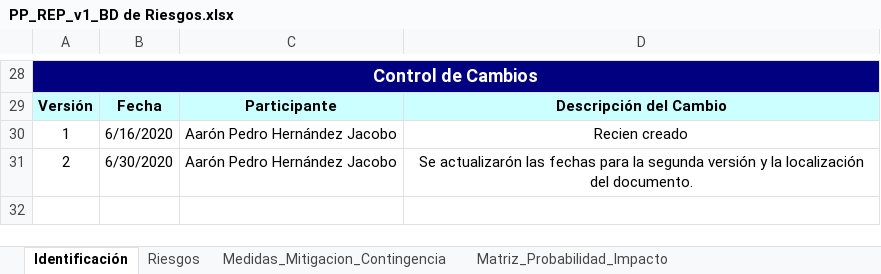
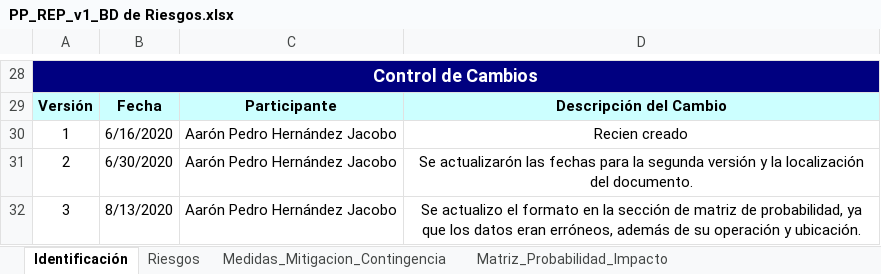
Before and after one commit to EquipoJAMA/Aplicaci-n-para-control-de-cursos-de-capacitaci-n, an Excel workbook: INTyADMIN/Plaeación del proyecto/Administración de riesgos/PP_REP_v1_BD de Riesgos.xlsx, sheet Identificación, drawn as a sheet; only a part is shown, gaps mark what is left out; values as stored, in another font and other column widths than the file's, no borders; charts and pictures not drawn; the diff names each change by its address in the sheet, - before the commit and + after, or states it on an @@ line.

Commit message:
Se modifico el la base de datos de riesgos en el apartado de control de cambios

```diff
--- a/INTyADMIN/Plaeación del proyecto/Administración de riesgos/PP_REP_v1_BD de Riesgos.xlsx (sheet Identificación)
+++ b/INTyADMIN/Plaeación del proyecto/Administración de riesgos/PP_REP_v1_BD de Riesgos.xlsx (sheet Identificación)
+row 32: 3 | 8/13/2020 | Aarón Pedro Hernández Jacobo | Se actualizo el formato en la sección de matriz de probabilidad, ya que los datos eran erróneos, además de su operación y ubicación.
```
